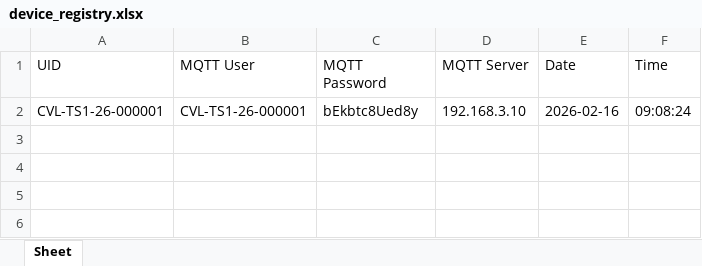
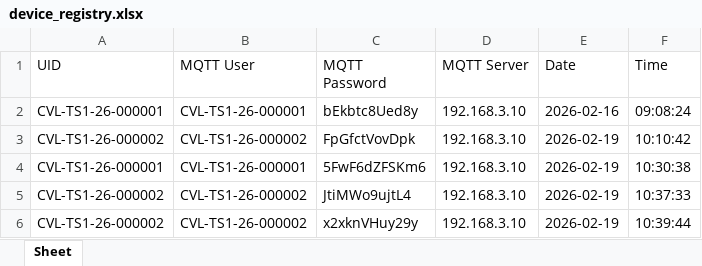
Before and after one commit to asfandyaralishah112/Traffic_Sensor_src, an Excel workbook: device_registry.xlsx, sheet Sheet, drawn as a sheet; values as stored, in another font and other column widths than the file's, no borders; the diff names each change by its address in the sheet, - before the commit and + after, or states it on an @@ line.

```diff
--- a/device_registry.xlsx (sheet Sheet)
+++ b/device_registry.xlsx (sheet Sheet)
+row 3: CVL-TS1-26-000002 | CVL-TS1-26-000002 | FpGfctVovDpk | 192.168.3.10 | 2026-02-19 | 10:10:42
+row 4: CVL-TS1-26-000001 | CVL-TS1-26-000001 | 5FwF6dZFSKm6 | 192.168.3.10 | 2026-02-19 | 10:30:38
+row 5: CVL-TS1-26-000002 | CVL-TS1-26-000002 | JtiMWo9ujtL4 | 192.168.3.10 | 2026-02-19 | 10:37:33
+row 6: CVL-TS1-26-000002 | CVL-TS1-26-000002 | x2xknVHuy29y | 192.168.3.10 | 2026-02-19 | 10:39:44
```
Also changed, not shown: 8 other files.
